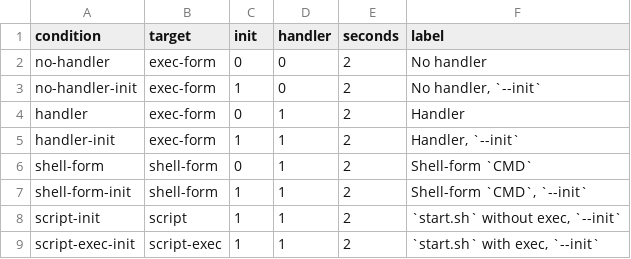
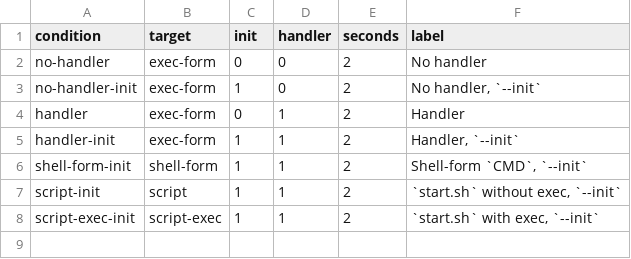
Before and after one commit to shinagawa-web/show-your-work, a TSV file: docker-init-cuts-requests/conditions.tsv, drawn as a sheet.

```diff
--- a/docker-init-cuts-requests/conditions.tsv
+++ b/docker-init-cuts-requests/conditions.tsv
@@ -5,3 +5,2 @@ handler	exec-form	0	1	2	Handler
 handler-init	exec-form	1	1	2	Handler, `--init`
-shell-form	shell-form	0	1	2	Shell-form `CMD`
 shell-form-init	shell-form	1	1	2	Shell-form `CMD`, `--init`
```
